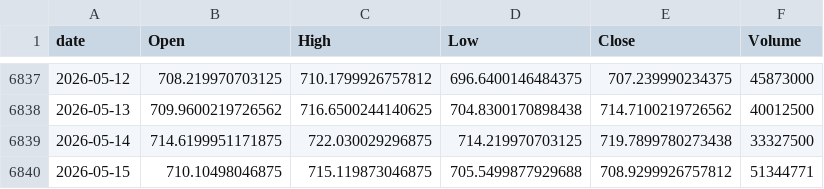
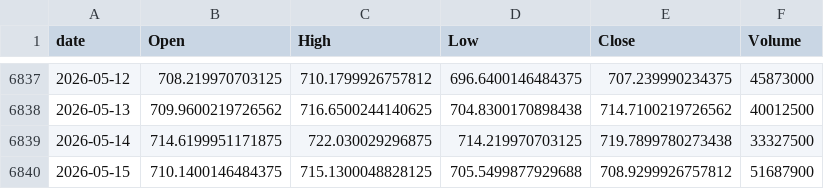
Before and after one commit to jeencare/sp500-strategy, a CSV file: data/QQQ_daily.csv, drawn as a sheet; only a part is shown, gaps mark what is left out.

```diff
--- a/data/QQQ_daily.csv
+++ b/data/QQQ_daily.csv
@@ -6839,2 +6839,2 @@
 2026-05-14,714.6199951171875,722.030029296875,714.219970703125,719.7899780273438,33327500
-2026-05-15,710.10498046875,715.119873046875,705.5499877929688,708.9299926757812,51344771
+2026-05-15,710.1400146484375,715.1300048828125,705.5499877929688,708.9299926757812,51687900
```
Also changed, not shown: data/GSPC_daily.csv, data/NDX_daily.csv, 10 other files.
